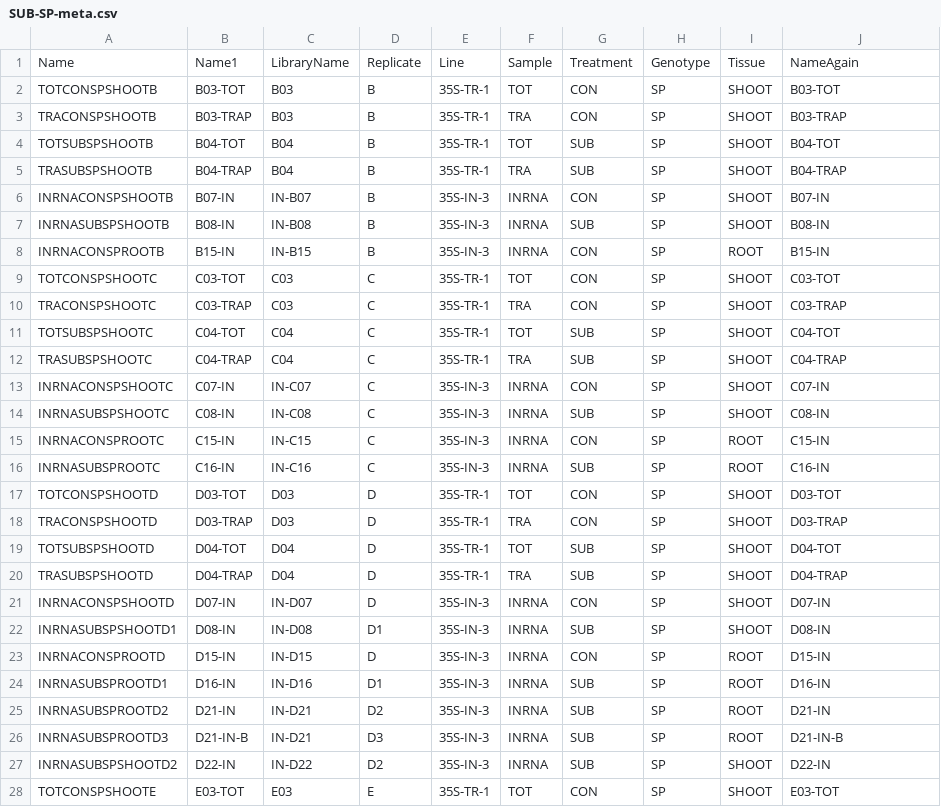
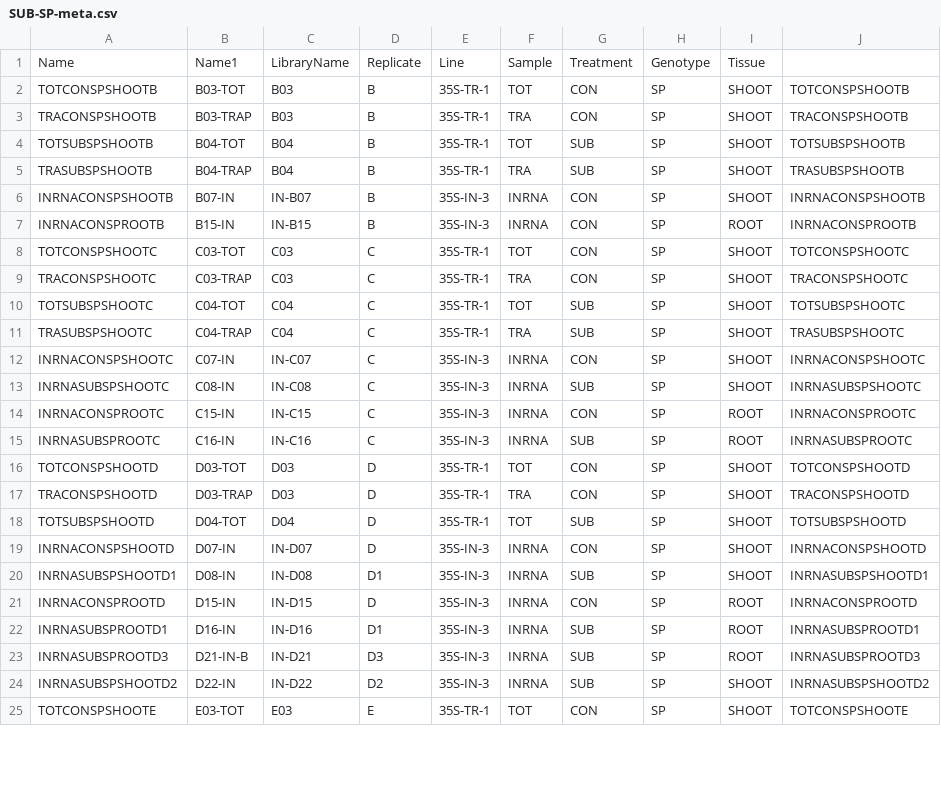
Before and after one commit to plant-plasticity/Evolutionary-flexibility-in-flooding-response-2019, a CSV file: DEG-analysis-limma-voom/meta/SUB-SP-meta.csv, drawn as a sheet; only a part is shown; the diff covers the shown part only.

```diff
--- a/DEG-analysis-limma-voom/meta/SUB-SP-meta.csv
+++ b/DEG-analysis-limma-voom/meta/SUB-SP-meta.csv
@@ -1,28 +1,25 @@
-Name,Name1,LibraryName,Replicate,Line,Sample,Treatment,Genotype,Tissue,NameAgain
-TOTCONSPSHOOTB,B03-TOT,B03,B,35S-TR-1,TOT,CON,SP,SHOOT,B03-TOT
-TRACONSPSHOOTB,B03-TRAP,B03,B,35S-TR-1,TRA,CON,SP,SHOOT,B03-TRAP
-TOTSUBSPSHOOTB,B04-TOT,B04,B,35S-TR-1,TOT,SUB,SP,SHOOT,B04-TOT
-TRASUBSPSHOOTB,B04-TRAP,B04,B,35S-TR-1,TRA,SUB,SP,SHOOT,B04-TRAP
-INRNACONSPSHOOTB,B07-IN,IN-B07,B,35S-IN-3,INRNA,CON,SP,SHOOT,B07-IN
-INRNASUBSPSHOOTB,B08-IN,IN-B08,B,35S-IN-3,INRNA,SUB,SP,SHOOT,B08-IN
-INRNACONSPROOTB,B15-IN,IN-B15,B,35S-IN-3,INRNA,CON,SP,ROOT,B15-IN
-TOTCONSPSHOOTC,C03-TOT,C03,C,35S-TR-1,TOT,CON,SP,SHOOT,C03-TOT
-TRACONSPSHOOTC,C03-TRAP,C03,C,35S-TR-1,TRA,CON,SP,SHOOT,C03-TRAP
-TOTSUBSPSHOOTC,C04-TOT,C04,C,35S-TR-1,TOT,SUB,SP,SHOOT,C04-TOT
-TRASUBSPSHOOTC,C04-TRAP,C04,C,35S-TR-1,TRA,SUB,SP,SHOOT,C04-TRAP
-INRNACONSPSHOOTC,C07-IN,IN-C07,C,35S-IN-3,INRNA,CON,SP,SHOOT,C07-IN
-INRNASUBSPSHOOTC,C08-IN,IN-C08,C,35S-IN-3,INRNA,SUB,SP,SHOOT,C08-IN
-INRNACONSPROOTC,C15-IN,IN-C15,C,35S-IN-3,INRNA,CON,SP,ROOT,C15-IN
-INRNASUBSPROOTC,C16-IN,IN-C16,C,35S-IN-3,INRNA,SUB,SP,ROOT,C16-IN
-TOTCONSPSHOOTD,D03-TOT,D03,D,35S-TR-1,TOT,CON,SP,SHOOT,D03-TOT
-TRACONSPSHOOTD,D03-TRAP,D03,D,35S-TR-1,TRA,CON,SP,SHOOT,D03-TRAP
-TOTSUBSPSHOOTD,D04-TOT,D04,D,35S-TR-1,TOT,SUB,SP,SHOOT,D04-TOT
-TRASUBSPSHOOTD,D04-TRAP,D04,D,35S-TR-1,TRA,SUB,SP,SHOOT,D04-TRAP
-INRNACONSPSHOOTD,D07-IN,IN-D07,D,35S-IN-3,INRNA,CON,SP,SHOOT,D07-IN
-INRNASUBSPSHOOTD1,D08-IN,IN-D08,D1,35S-IN-3,INRNA,SUB,SP,SHOOT,D08-IN
-INRNACONSPROOTD,D15-IN,IN-D15,D,35S-IN-3,INRNA,CON,SP,ROOT,D15-IN
-INRNASUBSPROOTD1,D16-IN,IN-D16,D1,35S-IN-3,INRNA,SUB,SP,ROOT,D16-IN
-INRNASUBSPROOTD2,D21-IN,IN-D21,D2,35S-IN-3,INRNA,SUB,SP,ROOT,D21-IN
-INRNASUBSPROOTD3,D21-IN-B,IN-D21,D3,35S-IN-3,INRNA,SUB,SP,ROOT,D21-IN-B
-INRNASUBSPSHOOTD2,D22-IN,IN-D22,D2,35S-IN-3,INRNA,SUB,SP,SHOOT,D22-IN
-TOTCONSPSHOOTE,E03-TOT,E03,E,35S-TR-1,TOT,CON,SP,SHOOT,E03-TOT
+Name,Name1,LibraryName,Replicate,Line,Sample,Treatment,Genotype,Tissue,
+TOTCONSPSHOOTB,B03-TOT,B03,B,35S-TR-1,TOT,CON,SP,SHOOT,TOTCONSPSHOOTB
+TRACONSPSHOOTB,B03-TRAP,B03,B,35S-TR-1,TRA,CON,SP,SHOOT,TRACONSPSHOOTB
+TOTSUBSPSHOOTB,B04-TOT,B04,B,35S-TR-1,TOT,SUB,SP,SHOOT,TOTSUBSPSHOOTB
+TRASUBSPSHOOTB,B04-TRAP,B04,B,35S-TR-1,TRA,SUB,SP,SHOOT,TRASUBSPSHOOTB
+INRNACONSPSHOOTB,B07-IN,IN-B07,B,35S-IN-3,INRNA,CON,SP,SHOOT,INRNACONSPSHOOTB
+INRNACONSPROOTB,B15-IN,IN-B15,B,35S-IN-3,INRNA,CON,SP,ROOT,INRNACONSPROOTB
+TOTCONSPSHOOTC,C03-TOT,C03,C,35S-TR-1,TOT,CON,SP,SHOOT,TOTCONSPSHOOTC
+TRACONSPSHOOTC,C03-TRAP,C03,C,35S-TR-1,TRA,CON,SP,SHOOT,TRACONSPSHOOTC
+TOTSUBSPSHOOTC,C04-TOT,C04,C,35S-TR-1,TOT,SUB,SP,SHOOT,TOTSUBSPSHOOTC
+TRASUBSPSHOOTC,C04-TRAP,C04,C,35S-TR-1,TRA,SUB,SP,SHOOT,TRASUBSPSHOOTC
+INRNACONSPSHOOTC,C07-IN,IN-C07,C,35S-IN-3,INRNA,CON,SP,SHOOT,INRNACONSPSHOOTC
+INRNASUBSPSHOOTC,C08-IN,IN-C08,C,35S-IN-3,INRNA,SUB,SP,SHOOT,INRNASUBSPSHOOTC
+INRNACONSPROOTC,C15-IN,IN-C15,C,35S-IN-3,INRNA,CON,SP,ROOT,INRNACONSPROOTC
+INRNASUBSPROOTC,C16-IN,IN-C16,C,35S-IN-3,INRNA,SUB,SP,ROOT,INRNASUBSPROOTC
+TOTCONSPSHOOTD,D03-TOT,D03,D,35S-TR-1,TOT,CON,SP,SHOOT,TOTCONSPSHOOTD
+TRACONSPSHOOTD,D03-TRAP,D03,D,35S-TR-1,TRA,CON,SP,SHOOT,TRACONSPSHOOTD
+TOTSUBSPSHOOTD,D04-TOT,D04,D,35S-TR-1,TOT,SUB,SP,SHOOT,TOTSUBSPSHOOTD
+INRNACONSPSHOOTD,D07-IN,IN-D07,D,35S-IN-3,INRNA,CON,SP,SHOOT,INRNACONSPSHOOTD
+INRNASUBSPSHOOTD1,D08-IN,IN-D08,D1,35S-IN-3,INRNA,SUB,SP,SHOOT,INRNASUBSPSHOOTD1
+INRNACONSPROOTD,D15-IN,IN-D15,D,35S-IN-3,INRNA,CON,SP,ROOT,INRNACONSPROOTD
+INRNASUBSPROOTD1,D16-IN,IN-D16,D1,35S-IN-3,INRNA,SUB,SP,ROOT,INRNASUBSPROOTD1
+INRNASUBSPROOTD3,D21-IN-B,IN-D21,D3,35S-IN-3,INRNA,SUB,SP,ROOT,INRNASUBSPROOTD3
+INRNASUBSPSHOOTD2,D22-IN,IN-D22,D2,35S-IN-3,INRNA,SUB,SP,SHOOT,INRNASUBSPSHOOTD2
+TOTCONSPSHOOTE,E03-TOT,E03,E,35S-TR-1,TOT,CON,SP,SHOOT,TOTCONSPSHOOTE
```
Also changed, not shown: 8 removed rows and 19 edited cells elsewhere in this file, DEG-analysis-limma-voom/meta/SUB-SL-meta.csv, 2 other files.
